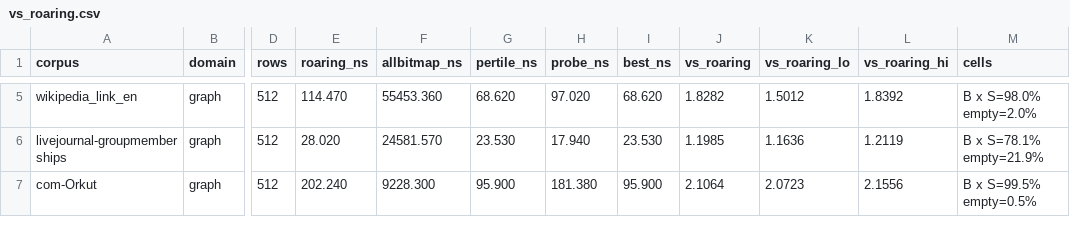
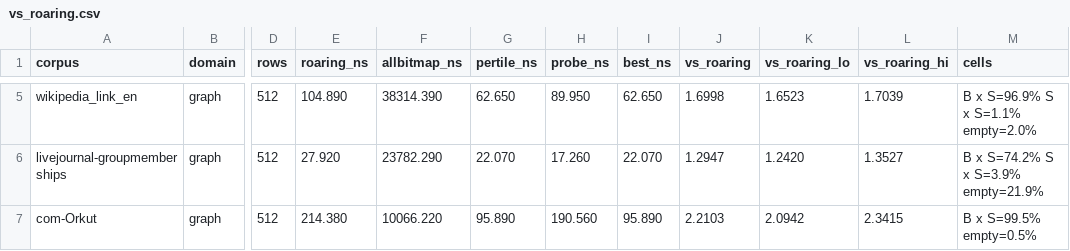
Before and after one commit to mklarqvist/StormBitmaps-internal, a CSV file: results/vs_roaring.csv, drawn as a sheet; only a part is shown, gaps mark what is left out; the diff covers the shown part only; the diff names each change by its address in the sheet, - before the commit and + after, or states it on an @@ line.

```diff
--- a/results/vs_roaring.csv
+++ b/results/vs_roaring.csv
-E5 (roaring_ns): 114.470
+E5 (roaring_ns): 104.890
-F5 (allbitmap_ns): 55453.360
+F5 (allbitmap_ns): 38314.390
-G5 (pertile_ns): 68.620
+G5 (pertile_ns): 62.650
-H5 (probe_ns): 97.020
+H5 (probe_ns): 89.950
-I5 (best_ns): 68.620
+I5 (best_ns): 62.650
-J5 (vs_roaring): 1.8282
+J5 (vs_roaring): 1.6998
-K5 (vs_roaring_lo): 1.5012
+K5 (vs_roaring_lo): 1.6523
-L5 (vs_roaring_hi): 1.8392
+L5 (vs_roaring_hi): 1.7039
-M5 (cells): B x S=98.0% empty=2.0%
+M5 (cells): B x S=96.9% S x S=1.1% empty=2.0%
-E6 (roaring_ns): 28.020
+E6 (roaring_ns): 27.920
-F6 (allbitmap_ns): 24581.570
+F6 (allbitmap_ns): 23782.290
-G6 (pertile_ns): 23.530
+G6 (pertile_ns): 22.070
-H6 (probe_ns): 17.940
+H6 (probe_ns): 17.260
-I6 (best_ns): 23.530
+I6 (best_ns): 22.070
-J6 (vs_roaring): 1.1985
+J6 (vs_roaring): 1.2947
-K6 (vs_roaring_lo): 1.1636
+K6 (vs_roaring_lo): 1.2420
-L6 (vs_roaring_hi): 1.2119
+L6 (vs_roaring_hi): 1.3527
-M6 (cells): B x S=78.1% empty=21.9%
+M6 (cells): B x S=74.2% S x S=3.9% empty=21.9%
-E7 (roaring_ns): 202.240
+E7 (roaring_ns): 214.380
-F7 (allbitmap_ns): 9228.300
+F7 (allbitmap_ns): 10066.220
-G7 (pertile_ns): 95.900
+G7 (pertile_ns): 95.890
-H7 (probe_ns): 181.380
+H7 (probe_ns): 190.560
-I7 (best_ns): 95.900
+I7 (best_ns): 95.890
-J7 (vs_roaring): 2.1064
+J7 (vs_roaring): 2.2103
-K7 (vs_roaring_lo): 2.0723
+K7 (vs_roaring_lo): 2.0942
-L7 (vs_roaring_hi): 2.1556
+L7 (vs_roaring_hi): 2.3415
```
Also changed, not shown: 172 edited cells elsewhere in this file, 2 other files.
